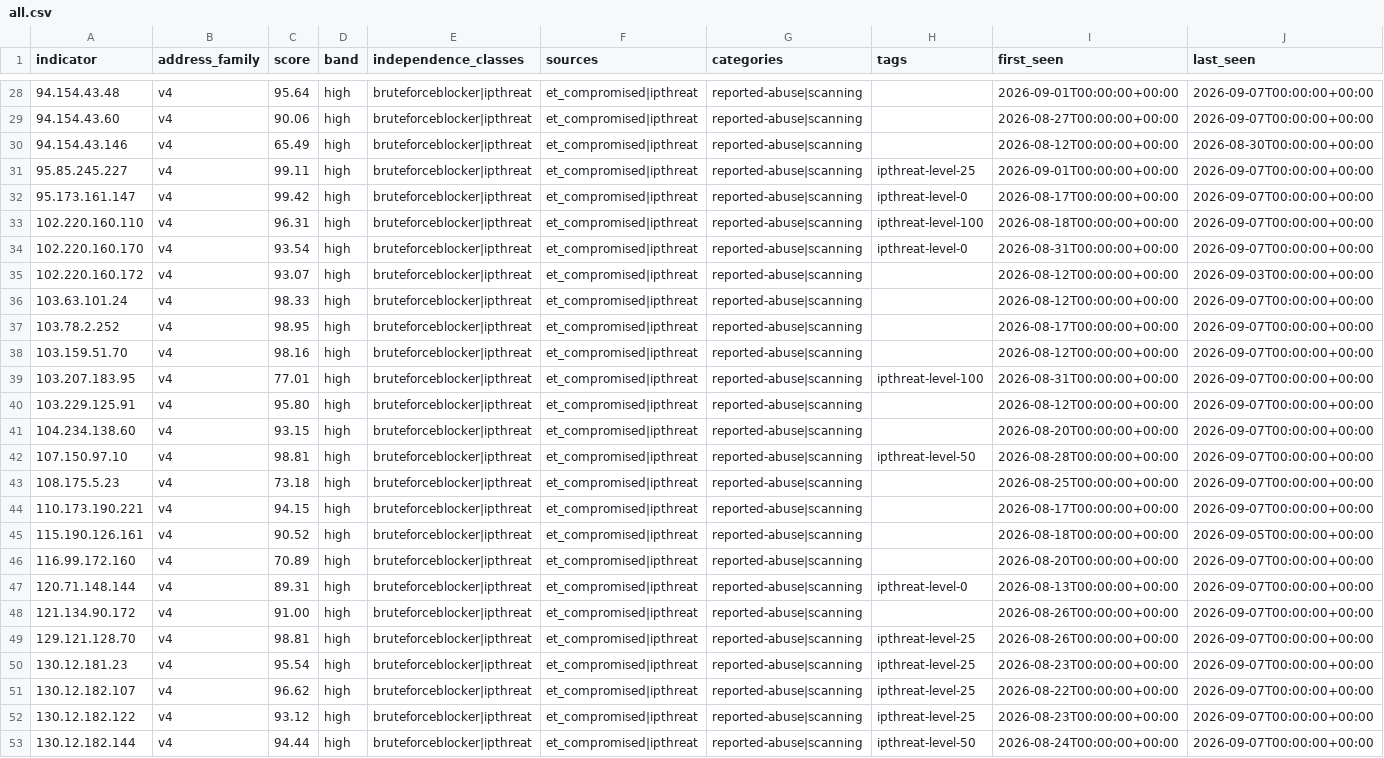
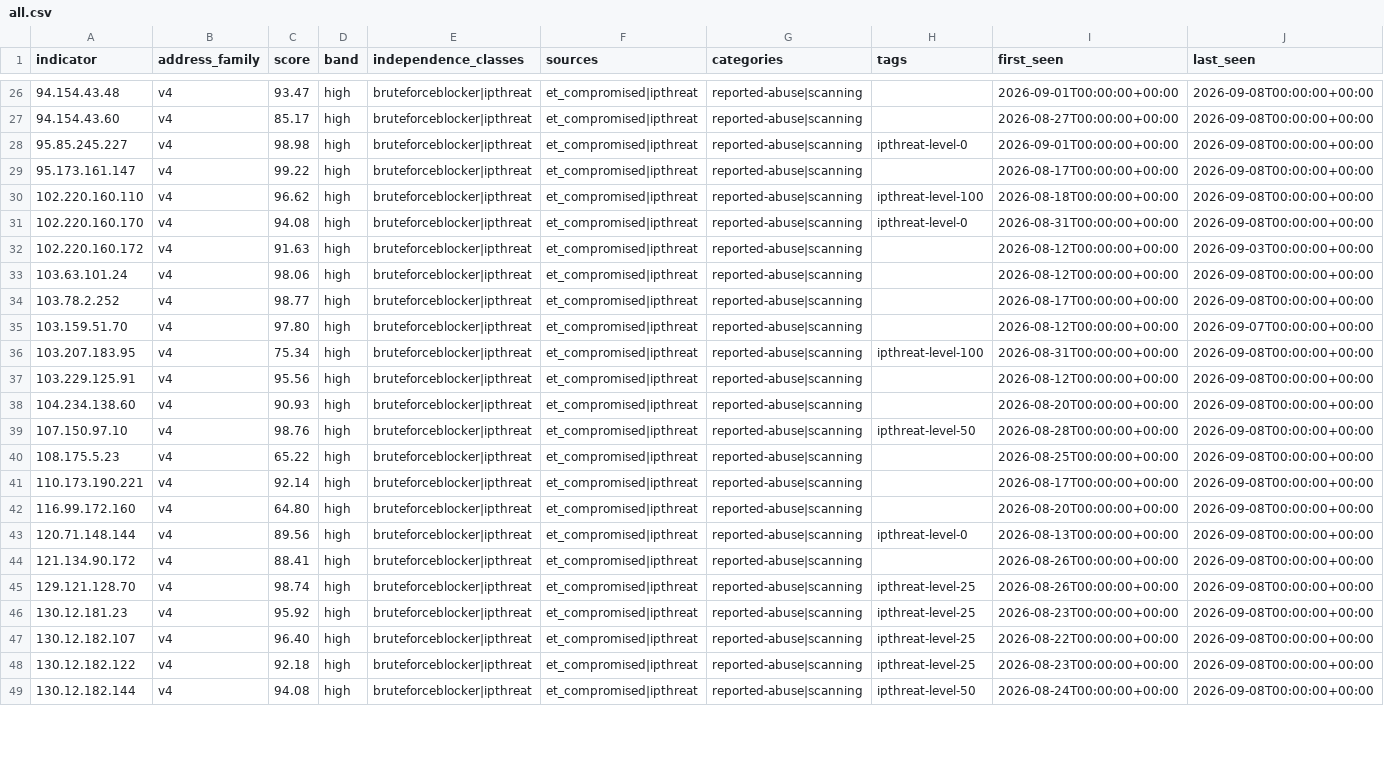
Before and after one commit to neilweitzel/xfeeds, a CSV file: feeds/clean/all.csv, drawn as a sheet; only a part is shown, gaps mark what is left out; removed rows and columns are numbered as before the commit, all else as after; rows hold the shown columns only; the diff covers the shown part only; the diff names each change by its address in the sheet, - before the commit and + after, or states it on an @@ line.

```diff
--- a/feeds/clean/all.csv
+++ b/feeds/clean/all.csv
-C26 (score): 95.64
+C26 (score): 93.47
-J26:J27 (last_seen): 2026-09-07T00:00:00+00:00
+J26:J27 (last_seen): 2026-09-08T00:00:00+00:00
-C27 (score): 90.06
+C27 (score): 85.17
-row 30: 94.154.43.146 | v4 | 65.49 | high | bruteforceblocker|ipthreat | et_compromised|ipthreat | reported-abuse|scanning |  | 2026-08-12T00:00:00+00:00 | 2026-08-30T00:00:00+00:00
-C28 (score): 99.11
+C28 (score): 98.98
-H28 (tags): ipthreat-level-25
+H28 (tags): ipthreat-level-0
-J28:J31 (last_seen): 2026-09-07T00:00:00+00:00
+J28:J31 (last_seen): 2026-09-08T00:00:00+00:00
-C29 (score): 99.42
+C29 (score): 99.22
-H29 (tags): ipthreat-level-0
+H29 (tags): (empty)
-C30 (score): 96.31
+C30 (score): 96.62
-C31 (score): 93.54
+C31 (score): 94.08
-C32 (score): 93.07
+C32 (score): 91.63
-C33 (score): 98.33
+C33 (score): 98.06
-J33:J34 (last_seen): 2026-09-07T00:00:00+00:00
+J33:J34 (last_seen): 2026-09-08T00:00:00+00:00
-C34 (score): 98.95
+C34 (score): 98.77
-C35 (score): 98.16
+C35 (score): 97.80
-C36 (score): 77.01
+C36 (score): 75.34
-J36:J41 (last_seen): 2026-09-07T00:00:00+00:00
+J36:J41 (last_seen): 2026-09-08T00:00:00+00:00
-C37 (score): 95.80
+C37 (score): 95.56
-C38 (score): 93.15
+C38 (score): 90.93
-C39 (score): 98.81
+C39 (score): 98.76
-C40 (score): 73.18
+C40 (score): 65.22
-C41 (score): 94.15
+C41 (score): 92.14
-row 45: 115.190.126.161 | v4 | 90.52 | high | bruteforceblocker|ipthreat | et_compromised|ipthreat | reported-abuse|scanning |  | 2026-08-18T00:00:00+00:00 | 2026-09-05T00:00:00+00:00
-C42 (score): 70.89
+C42 (score): 64.80
-J42:J49 (last_seen): 2026-09-07T00:00:00+00:00
+J42:J49 (last_seen): 2026-09-08T00:00:00+00:00
-C43 (score): 89.31
+C43 (score): 89.56
-C44 (score): 91.00
+C44 (score): 88.41
-C45 (score): 98.81
+C45 (score): 98.74
-C46 (score): 95.54
+C46 (score): 95.92
-C47 (score): 96.62
+C47 (score): 96.40
-C48 (score): 93.12
+C48 (score): 92.18
-C49 (score): 94.44
+C49 (score): 94.08
```
Also changed, not shown: 3 removed rows and 98 edited cells elsewhere in this file, 52 other files.
